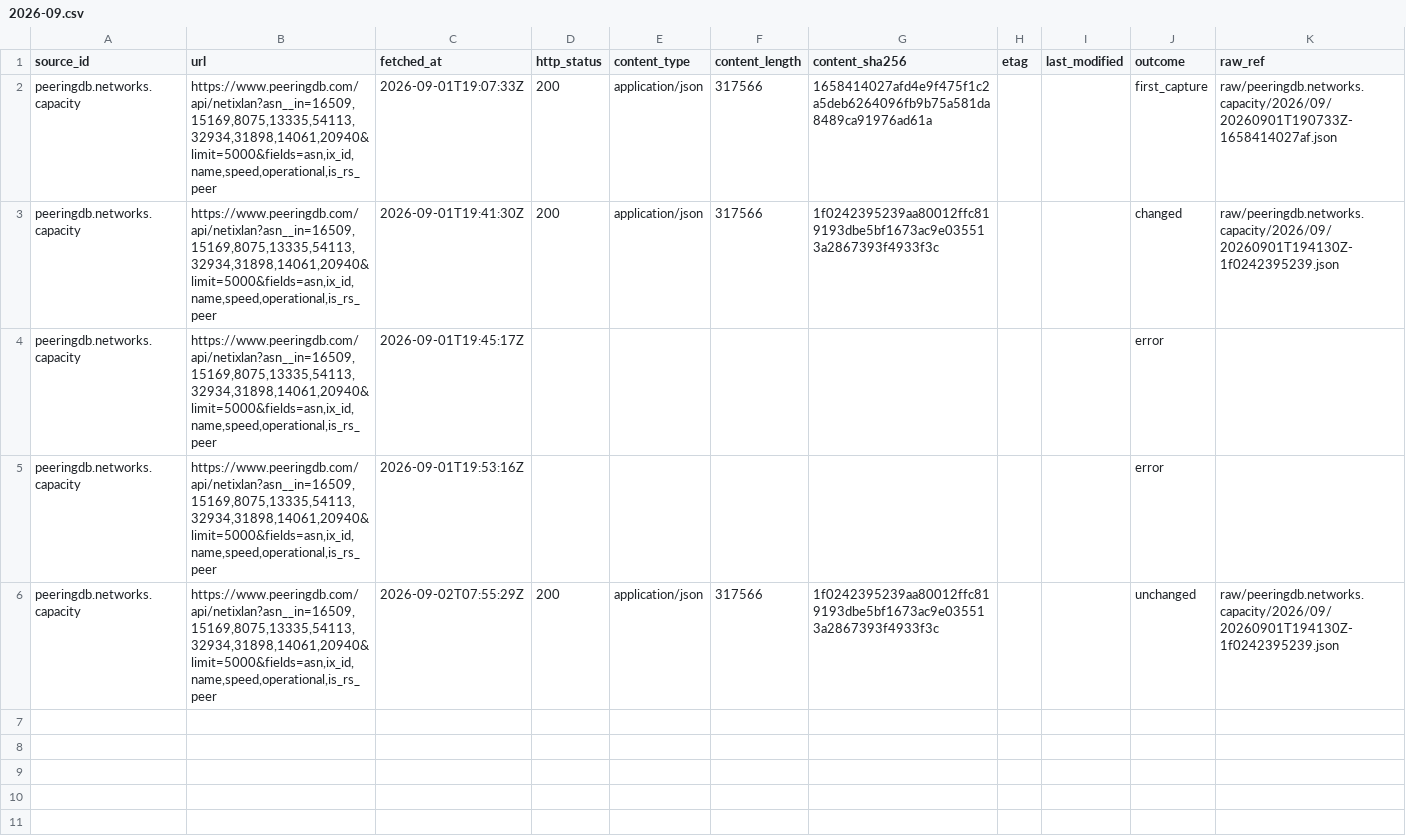
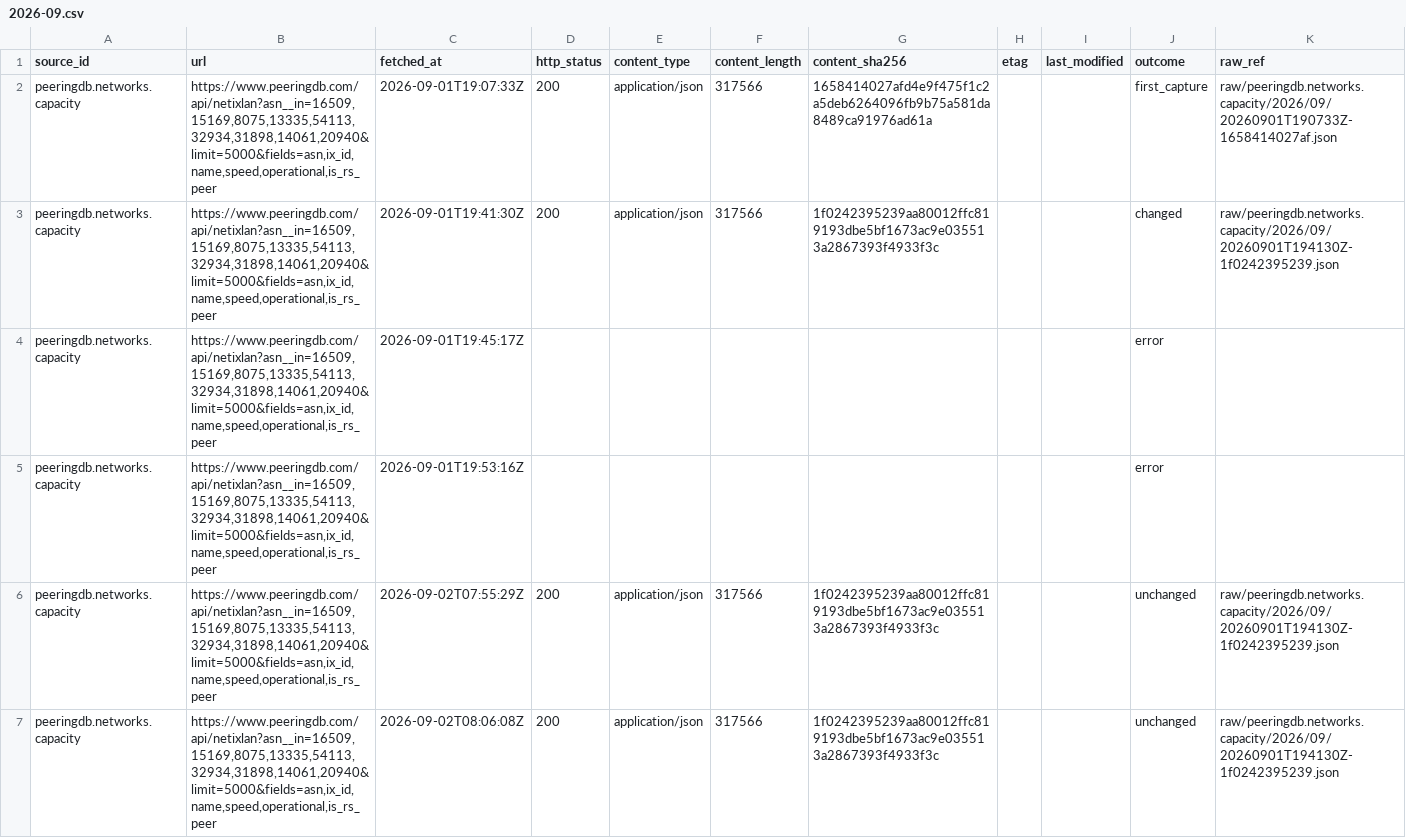
Before and after one commit to q3dresearch/wss-cloud-footprint, a CSV file: manifest/peeringdb.networks.capacity/2026-09.csv, drawn as a sheet; only a part is shown; rows hold the shown columns only; the diff names each change by its address in the sheet, - before the commit and + after, or states it on an @@ line.

```diff
--- a/manifest/peeringdb.networks.capacity/2026-09.csv
+++ b/manifest/peeringdb.networks.capacity/2026-09.csv
+row 7: peeringdb.networks.capacity | https://www.peeringdb.com/api/netixlan?asn__in=16509,15169,8075,13335,54113,32934,31898,14061,20940&limit=5000&fields=asn,ix_id,name,speed,operational,is_rs_peer | 2026-09-02T08:06:08Z | 200 | application/json | 317566 | 1f0242395239aa80012ffc819193dbe5bf1673ac9e035513a2867393f4933f3c |  |  | unchanged | raw/peeringdb.networks.capacity/2026/09/20260901T194130Z-1f0242395239.json
```
Also changed, not shown: health/health.csv, manifest/aws.infra.ip-ranges/2026-09.csv, 7 other files.
